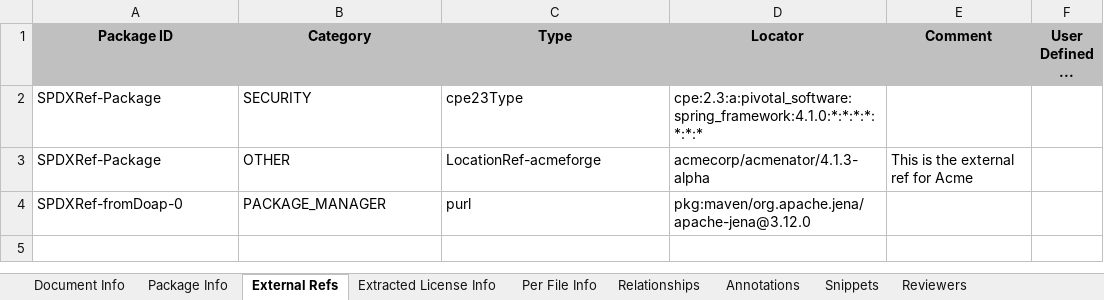
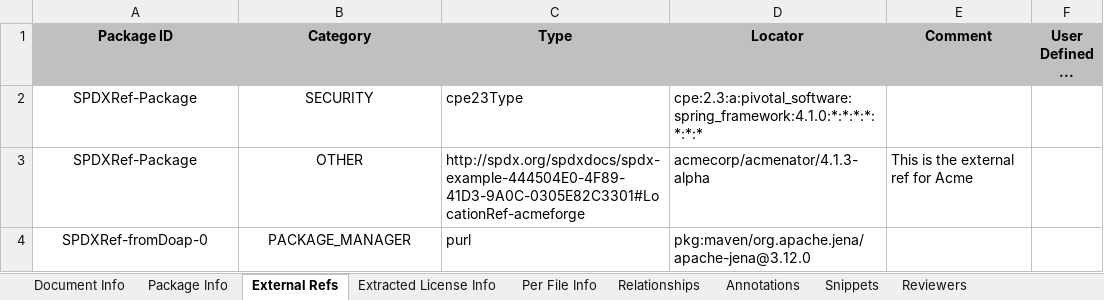
Before and after one commit to spdx/tools-java, an Excel workbook: testResources/SPDXSpreadsheetExample-v2.3.xlsx, sheet External Refs, drawn as a sheet; values as stored, in another font and other column widths than the file's, no borders; the diff names each change by its address in the sheet, - before the commit and + after, or states it on an @@ line.

Commit message:
Update SPDX Java libraries to version 1.1.3
Signed-off-by: Gary O'Neall <gary@sourceauditor.com>

```diff
--- a/testResources/SPDXSpreadsheetExample-v2.3.xlsx (sheet External Refs)
+++ b/testResources/SPDXSpreadsheetExample-v2.3.xlsx (sheet External Refs)
-A2:B4 alignment: left
+A2:B4 alignment: center
-C3 (Type): LocationRef-acmeforge
+C3 (Type): http://spdx.org/spdxdocs/spdx-example-444504E0-4F89-41D3-9A0C-0305E82C3301#LocationRef-acmeforge
```
Also changed, not shown: sheet Package Info, sheet Relationships, sheet Extracted License Info, sheet Annotations, sheet Document Info, sheet Snippets, 1 more sheet, 4 other files.
